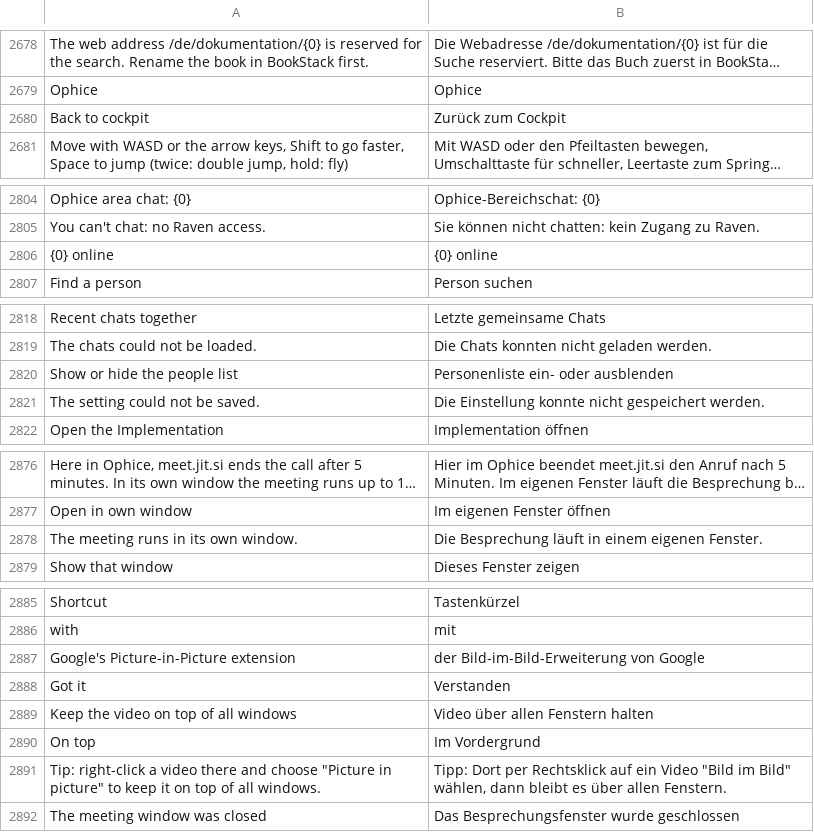
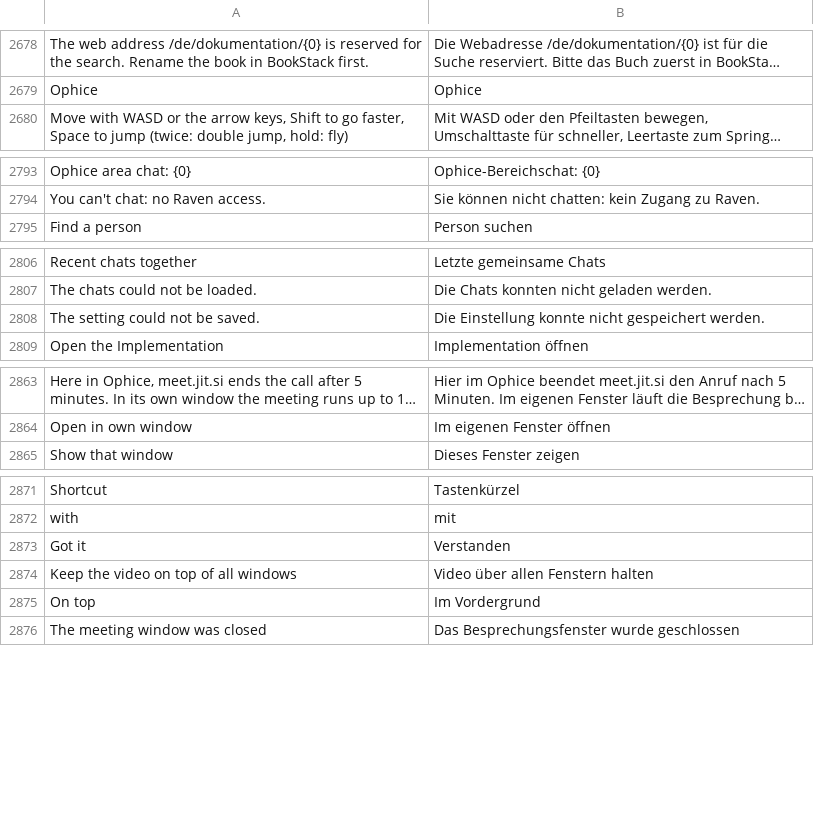
Before and after one commit to phamos-eu/phamos, a CSV file: phamos/translations/de.csv, drawn as a sheet; only a part is shown, gaps mark what is left out; long unchanged cells end in …; the diff covers the shown part only; the diff names each change by its address in the sheet, - before the commit and + after, or states it on an @@ line.

```diff
--- a/phamos/translations/de.csv
+++ b/phamos/translations/de.csv
-row 2680: Back to cockpit | Zurück zum Cockpit
-row 2806: {0} online | {0} online
-row 2820: Show or hide the people list | Personenliste ein- oder ausblenden
-row 2878: The meeting runs in its own window. | Die Besprechung läuft in einem eigenen Fenster.
-row 2887: Google's Picture-in-Picture extension | der Bild-im-Bild-Erweiterung von Google
-row 2891: Tip: right-click a video there and choose "Picture in picture" to keep it on top of all windows. | Tipp: Dort per Rechtsklick auf ein Video "Bild im Bild" wählen, dann bleibt es über allen Fenstern.
```
Also changed, not shown: 16 removed rows elsewhere in this file, 8 other files.
